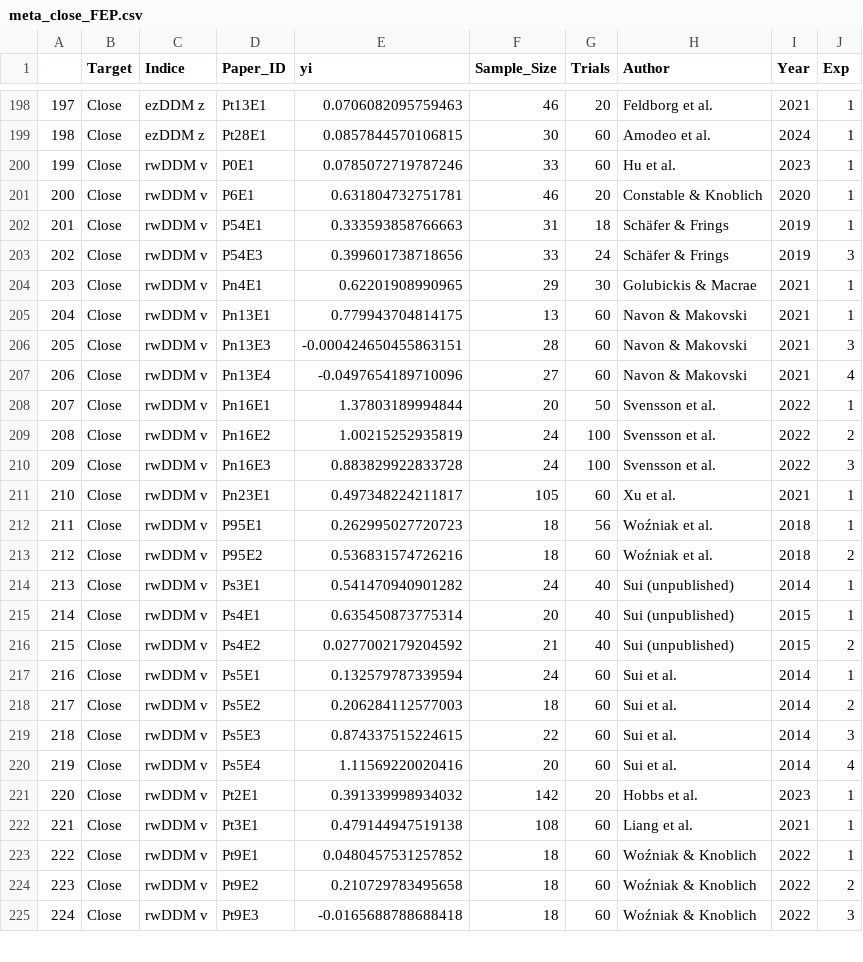
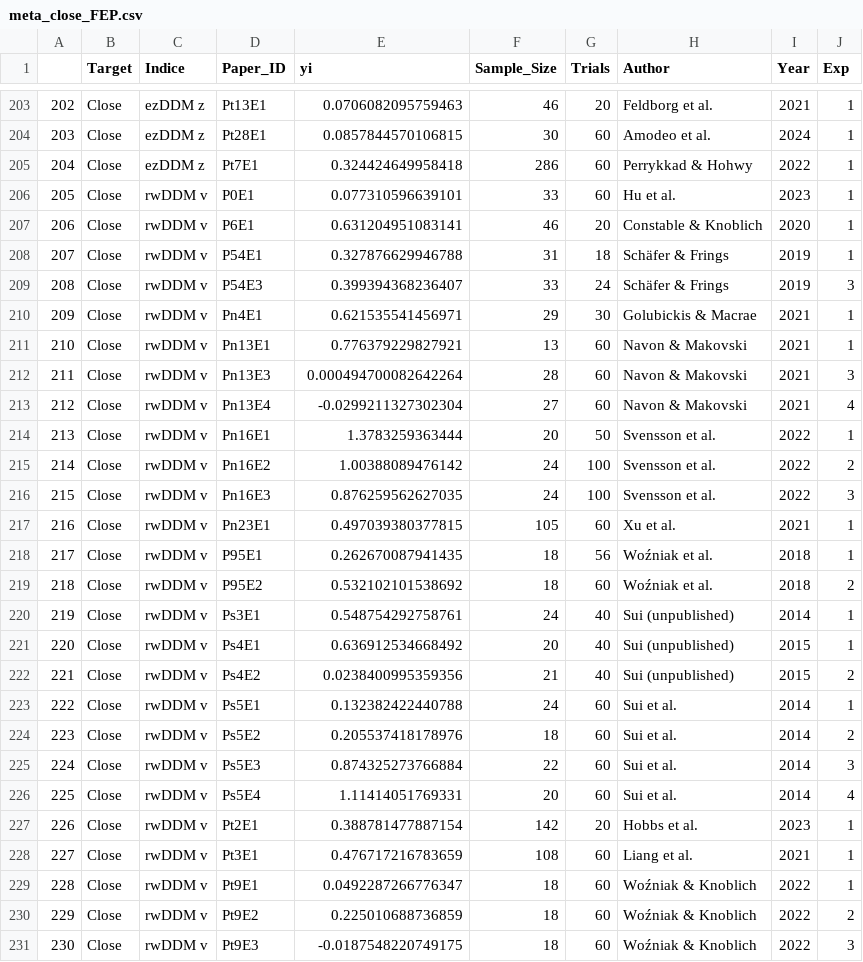
Before and after one commit to Chuan-Peng-Lab/ReliabilitySPE, a CSV file: 5_Analysis/OUTPUT/meta/meta_close_FEP.csv, drawn as a sheet; only a part is shown, gaps mark what is left out; addresses are those after the commit; the diff covers the shown part only; the diff names each change by its address in the sheet, - before the commit and + after, or states it on an @@ line.

```diff
--- a/5_Analysis/OUTPUT/meta/meta_close_FEP.csv
+++ b/5_Analysis/OUTPUT/meta/meta_close_FEP.csv
@@ column A renumbered between rows 36 and 272 @@
+row 205: 204 | Close | ezDDM z | Pt7E1 | 0.324424649958418 | 286 | 60 | Perrykkad & Hohwy | 2022 | 1
-E206 (yi): 0.0785072719787246
+E206 (yi): 0.077310596639101
-E207 (yi): 0.631804732751781
+E207 (yi): 0.631204951083141
-E208 (yi): 0.333593858766663
+E208 (yi): 0.327876629946788
-E209 (yi): 0.399601738718656
+E209 (yi): 0.399394368236407
-E210 (yi): 0.62201908990965
+E210 (yi): 0.621535541456971
-E211 (yi): 0.779943704814175
+E211 (yi): 0.776379229827921
-E212 (yi): -0.000424650455863151
+E212 (yi): 0.000494700082642264
-E213 (yi): -0.0497654189710096
+E213 (yi): -0.0299211327302304
-E214 (yi): 1.37803189994844
+E214 (yi): 1.3783259363444
-E215 (yi): 1.00215252935819
+E215 (yi): 1.00388089476142
-E216 (yi): 0.883829922833728
+E216 (yi): 0.876259562627035
-E217 (yi): 0.497348224211817
+E217 (yi): 0.497039380377815
-E218 (yi): 0.262995027720723
+E218 (yi): 0.262670087941435
-E219 (yi): 0.536831574726216
+E219 (yi): 0.532102101538692
-E220 (yi): 0.541470940901282
+E220 (yi): 0.548754292758761
-E221 (yi): 0.635450873775314
+E221 (yi): 0.636912534668492
-E222 (yi): 0.0277002179204592
+E222 (yi): 0.0238400995359356
-E223 (yi): 0.132579787339594
+E223 (yi): 0.132382422440788
-E224 (yi): 0.206284112577003
+E224 (yi): 0.205537418178976
-E225 (yi): 0.874337515224615
+E225 (yi): 0.874325273766884
-E226 (yi): 1.11569220020416
+E226 (yi): 1.11414051769331
-E227 (yi): 0.391339998934032
+E227 (yi): 0.388781477887154
-E228 (yi): 0.479144947519138
+E228 (yi): 0.476717216783659
-E229 (yi): 0.0480457531257852
+E229 (yi): 0.0492287266776347
-E230 (yi): 0.210729783495658
+E230 (yi): 0.225010688736859
-E231 (yi): -0.0165688788688418
+E231 (yi): -0.0187548220749175
```
Also changed, not shown: 7 added rows and 38 edited cells elsewhere in this file, 5_Analysis/OUTPUT/meta/meta_celebrity.csv, 5_Analysis/OUTPUT/meta/meta_nonperson.csv, 24 other files.
